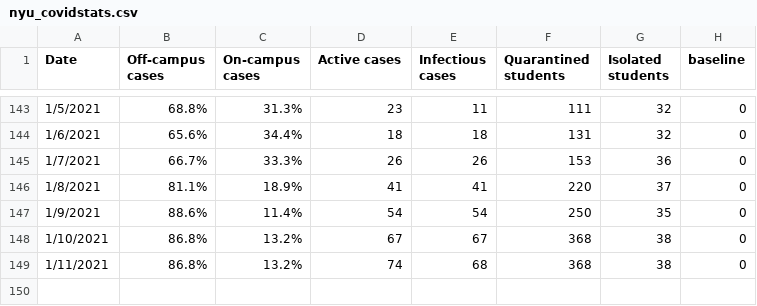
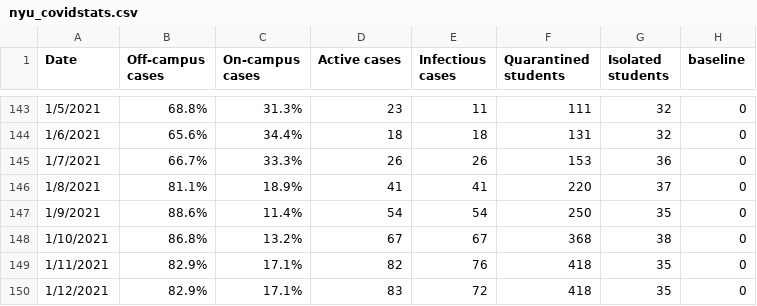
Before and after one commit to violettracker/nyutracker, a CSV file: dynamic/nyu_covidstats.csv, drawn as a sheet; only a part is shown, gaps mark what is left out.

```diff
--- a/dynamic/nyu_covidstats.csv
+++ b/dynamic/nyu_covidstats.csv
@@ -148,2 +148,3 @@
 1/10/2021,86.8%,13.2%,67,67,368,38,0
-1/11/2021,86.8%,13.2%,74,68,368,38,0
+1/11/2021,82.9%,17.1%,82,76,418,35,0
+1/12/2021,82.9%,17.1%,83,72,418,35,0
```
Also changed, not shown: dynamic/nyu_bycampus.csv, dynamic/nyu_bycampus_tests.csv, 3 other files.
